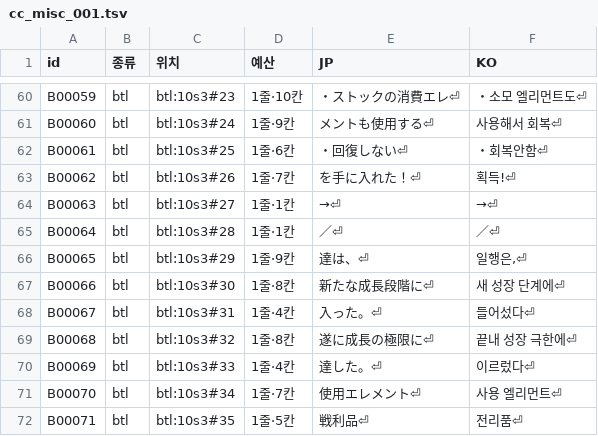
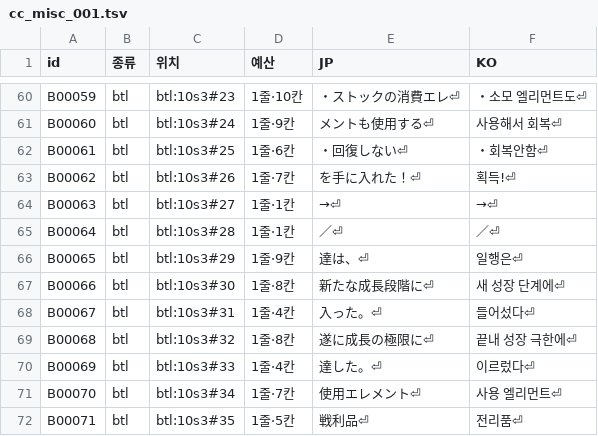
Before and after one commit to hospi0/chronocross-kr-patch, a TSV file: my files/tsv/cc_misc_001.tsv, drawn as a sheet; only a part is shown, gaps mark what is left out.

```diff
--- a/my files/tsv/cc_misc_001.tsv
+++ b/my files/tsv/cc_misc_001.tsv
@@ -65,3 +65,3 @@ B00063	btl	btl:10s3#27	1줄·1칸	→⏎	→⏎
 B00064	btl	btl:10s3#28	1줄·1칸	／⏎	／⏎
-B00065	btl	btl:10s3#29	1줄·9칸	　　　　　　達は、⏎	　　　　　일행은,⏎
+B00065	btl	btl:10s3#29	1줄·9칸	　　　　　　達は、⏎	　　　　　　일행은⏎
 B00066	btl	btl:10s3#30	1줄·8칸	新たな成長段階に⏎	새 성장 단계에⏎
```
Also changed, not shown: my files/tsv/cc_talk_007.tsv, my files/tsv/cc_talk_009.tsv, 10 other files.
